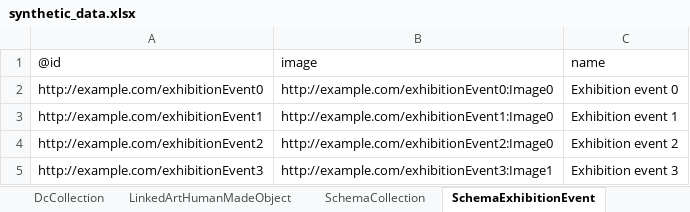
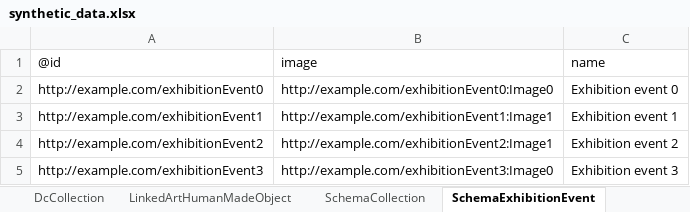
Before and after one commit to paradicms/paradicms, an Excel workbook: data/synthetic/synthetic_data.xlsx, sheet SchemaExhibitionEvent, drawn as a sheet; values as stored, in another font and other column widths than the file's, no borders; the diff names each change by its address in the sheet, - before the commit and + after, or states it on an @@ line.

Commit message:
SchemaImageObject: copy thumbnails

```diff
--- a/data/synthetic/synthetic_data.xlsx (sheet SchemaExhibitionEvent)
+++ b/data/synthetic/synthetic_data.xlsx (sheet SchemaExhibitionEvent)
-B3: http://example.com/exhibitionEvent1:Image0
+B3: http://example.com/exhibitionEvent1:Image1
-B4: http://example.com/exhibitionEvent2:Image0
+B4: http://example.com/exhibitionEvent2:Image1
-B5: http://example.com/exhibitionEvent3:Image1
+B5: http://example.com/exhibitionEvent3:Image0
```
Also changed, not shown: sheet SkosConcept, sheet RightsStatementsDotOrgRightsStatement, sheet SchemaDefinedTerm, sheet RdfProperty, sheet FoafPerson, sheet SchemaPerson, 6 more sheets, 3 other files.
